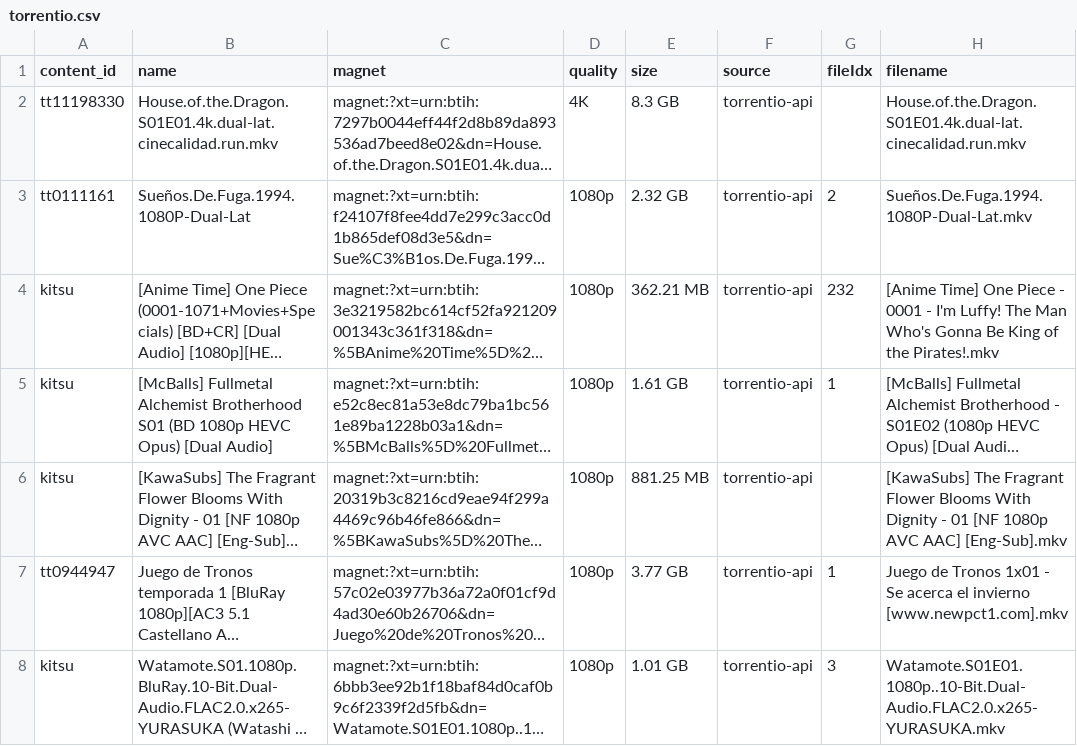
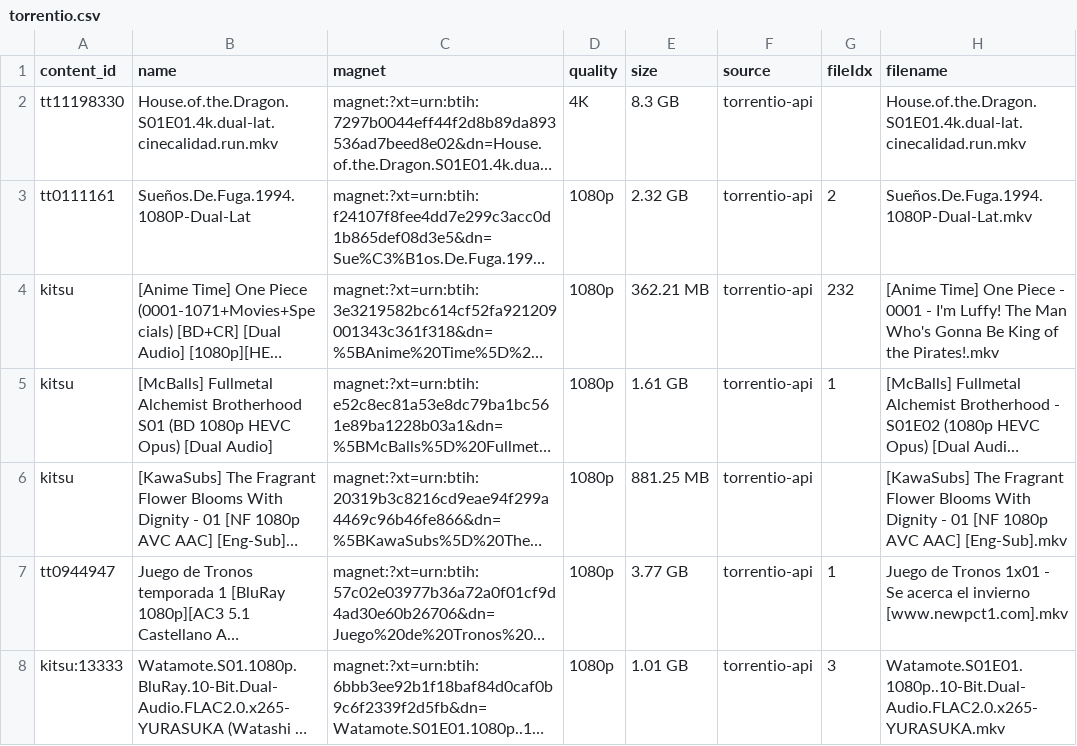
Before and after one commit to tst4ckr/bun-postgresql-streamio-magnet, a CSV file: data/torrentio.csv, drawn as a sheet; only a part is shown; long unchanged cells end in …; the diff names each change by its address in the sheet, - before the commit and + after, or states it on an @@ line.

Commit message:
feat(repositories): preserve original content IDs for URL construction
- Update CSVMagnetRepository to store original content_id in new field
- Modify IdDetectorService to require and preserve ID prefixes for URLs
- Update sample data to use prefixed IDs for consistency

```diff
--- a/data/torrentio.csv
+++ b/data/torrentio.csv
-A8 (content_id): kitsu
+A8 (content_id): kitsu:13333
```
Also changed, not shown: 2 other files.
